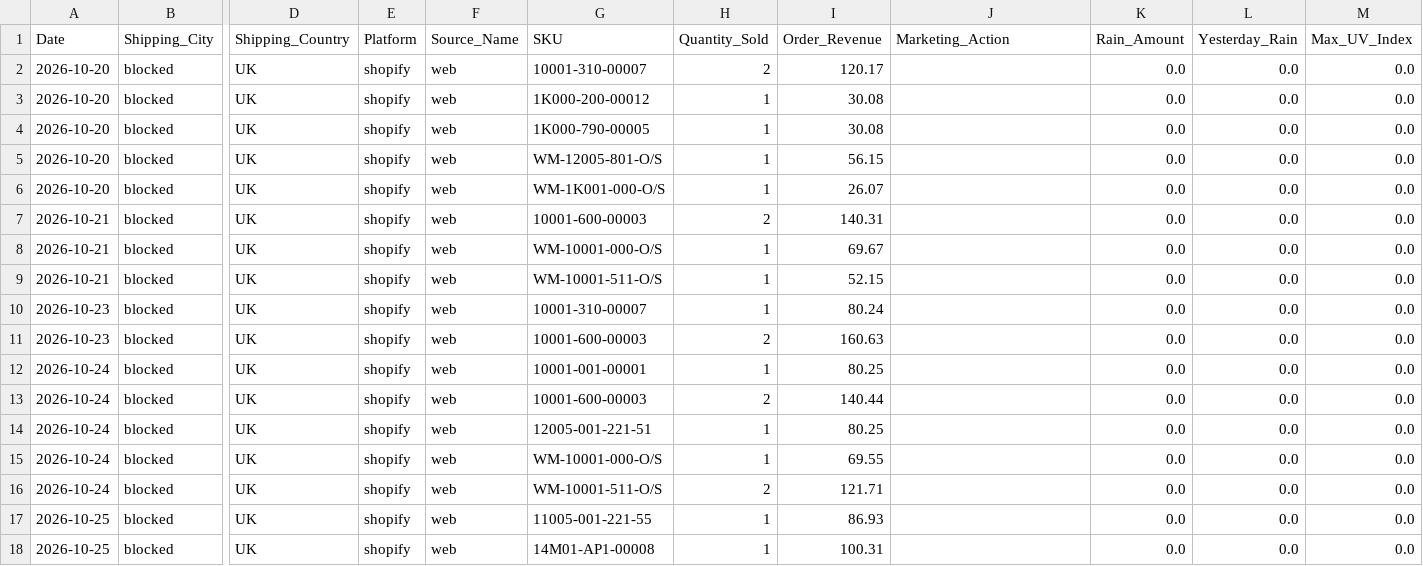
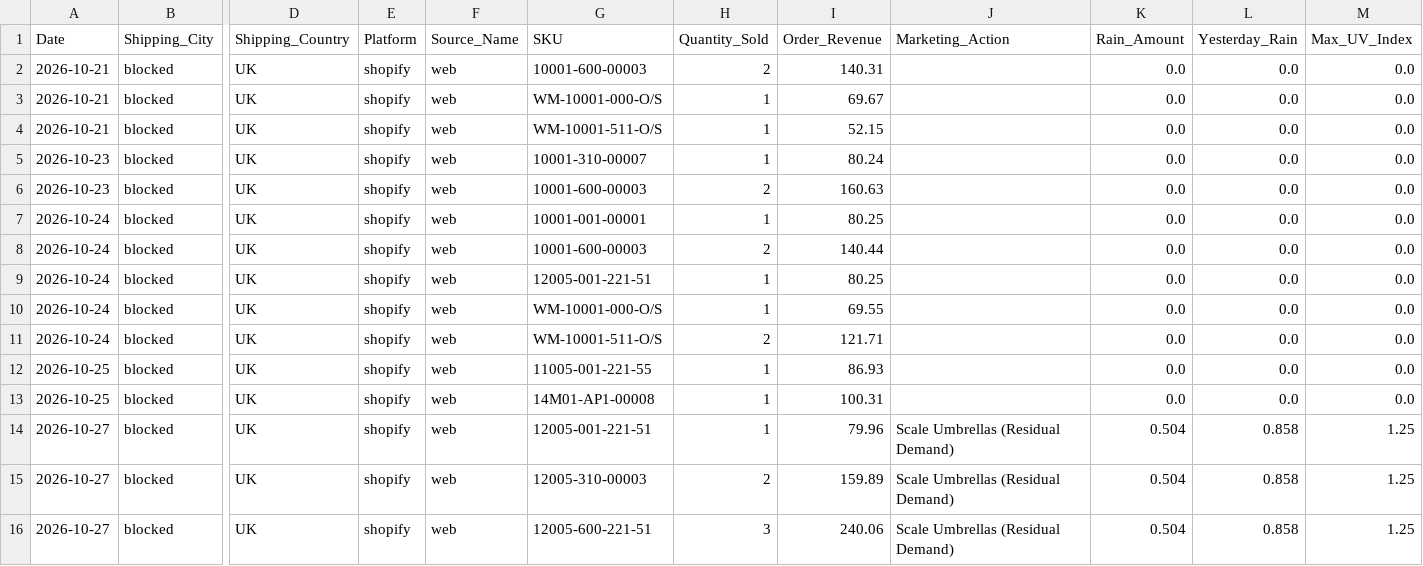
Before and after one commit to WeathermanInc/marketing-weather-engine, a CSV file: data/weather_pulse_sales_bridge_uk_preview.csv, drawn as a sheet; only a part is shown, gaps mark what is left out; removed rows and columns are numbered as before the commit, all else as after; rows hold the shown columns only; the diff names each change by its address in the sheet, - before the commit and + after, or states it on an @@ line.

```diff
--- a/data/weather_pulse_sales_bridge_uk_preview.csv
+++ b/data/weather_pulse_sales_bridge_uk_preview.csv
-row 2: 2026-10-20 | blocked | UK | shopify | web | 10001-310-00007 | 2 | 120.17 |  | 0.0 | 0.0 | 0.0
-row 3: 2026-10-20 | blocked | UK | shopify | web | 1K000-200-00012 | 1 | 30.08 |  | 0.0 | 0.0 | 0.0
-row 4: 2026-10-20 | blocked | UK | shopify | web | 1K000-790-00005 | 1 | 30.08 |  | 0.0 | 0.0 | 0.0
-row 5: 2026-10-20 | blocked | UK | shopify | web | WM-12005-801-O/S | 1 | 56.15 |  | 0.0 | 0.0 | 0.0
-row 6: 2026-10-20 | blocked | UK | shopify | web | WM-1K001-000-O/S | 1 | 26.07 |  | 0.0 | 0.0 | 0.0
+row 14: 2026-10-27 | blocked | UK | shopify | web | 12005-001-221-51 | 1 | 79.96 | Scale Umbrellas (Residual Demand) | 0.504 | 0.858 | 1.25
+row 15: 2026-10-27 | blocked | UK | shopify | web | 12005-310-00003 | 2 | 159.89 | Scale Umbrellas (Residual Demand) | 0.504 | 0.858 | 1.25
+row 16: 2026-10-27 | blocked | UK | shopify | web | 12005-600-221-51 | 3 | 240.06 | Scale Umbrellas (Residual Demand) | 0.504 | 0.858 | 1.25
```
Also changed, not shown: data/weather_pulse_audit_ca_preview.csv, data/weather_pulse_sales_bridge_ca_preview.csv, 6 other files.
